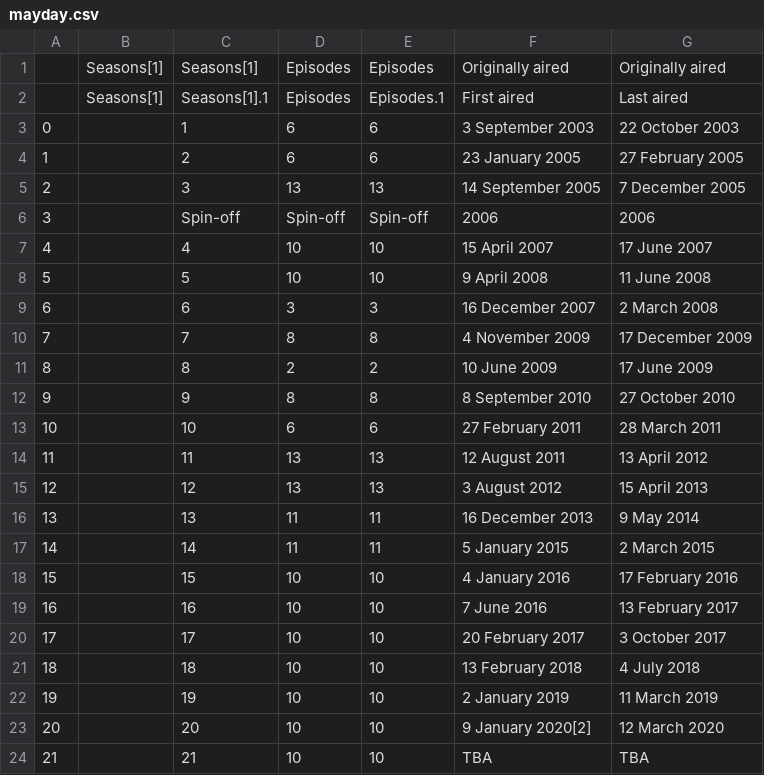
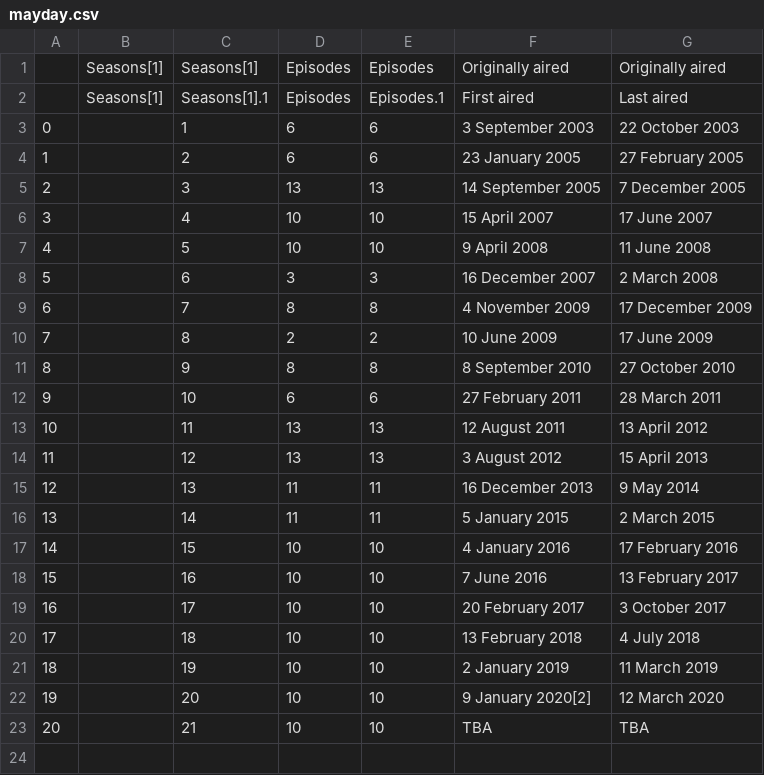
Before and after one commit to dcadata/scraper-actions, a CSV file: data/mayday.csv, drawn as a sheet; removed rows and columns are numbered as before the commit, all else as after; the diff names each change by its address in the sheet, - before the commit and + after, or states it on an @@ line.

```diff
--- a/data/mayday.csv
+++ b/data/mayday.csv
-row 6: 3 |  | Spin-off | Spin-off | Spin-off | 2006 | 2006
@@ column A renumbered from row 6 down @@
```
